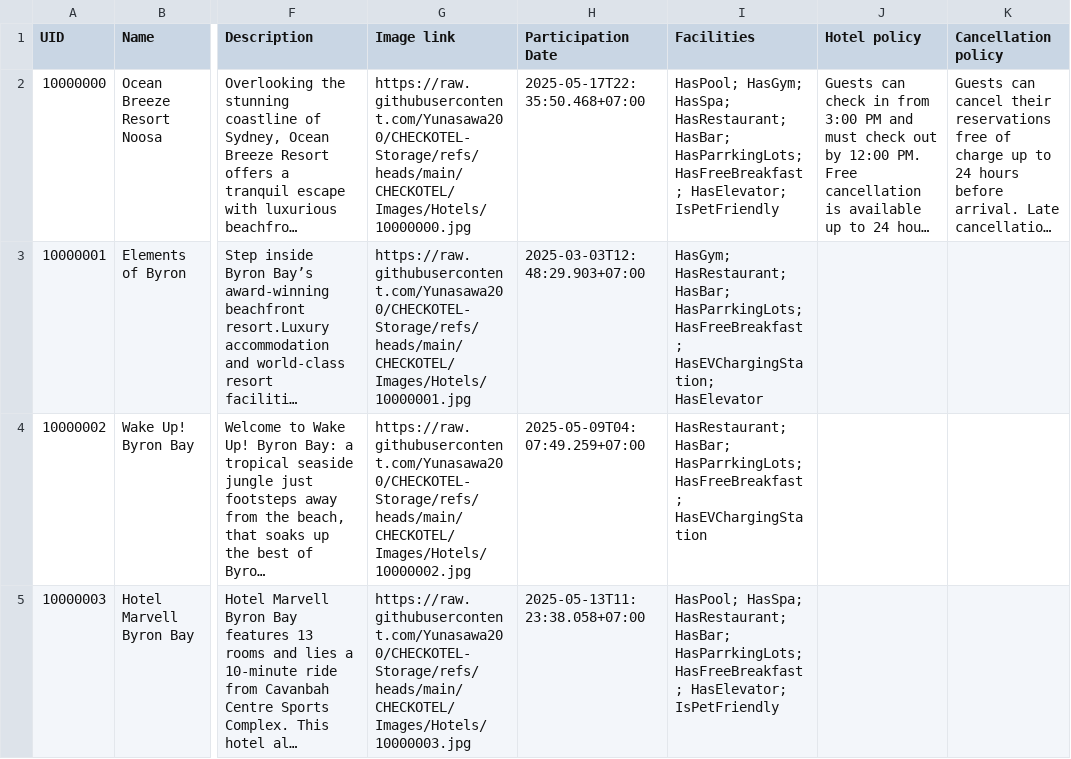
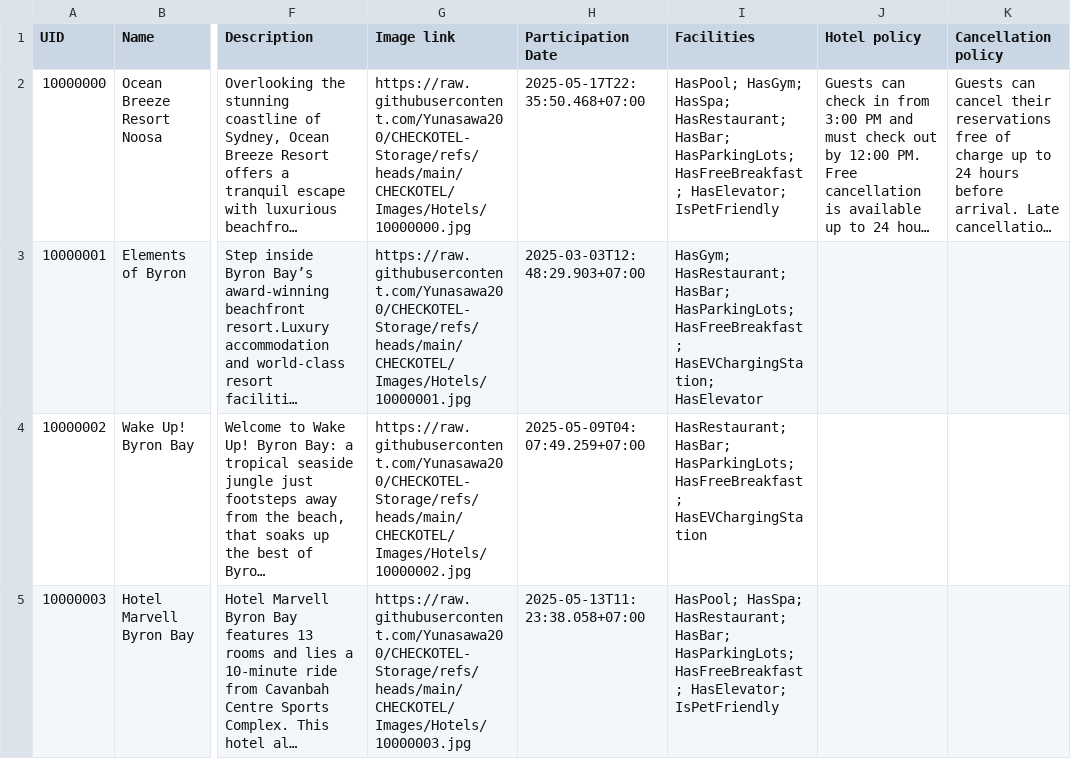
Before and after one commit to Yunasawa200/CHECKOTEL-Storage, a CSV file: CHECKOTEL/Databases/Hotel.csv, drawn as a sheet; only a part is shown, gaps mark what is left out; long unchanged cells end in …; the diff covers the shown part only; the diff names each change by its address in the sheet, - before the commit and + after, or states it on an @@ line.

Commit message:
Update Hotel.csv

```diff
--- a/CHECKOTEL/Databases/Hotel.csv
+++ b/CHECKOTEL/Databases/Hotel.csv
-I2 (Facilities): …HasRestaurant; HasBar; HasParrkingLots; HasFreeBreakfast; HasElevator;…
+I2 (Facilities): …HasRestaurant; HasBar; HasParkingLots; HasFreeBreakfast; HasElevator;…
-I3 (Facilities): …HasRestaurant; HasBar; HasParrkingLots; HasFreeBreakfast; HasEVChargingStation;…
+I3 (Facilities): …HasRestaurant; HasBar; HasParkingLots; HasFreeBreakfast; HasEVChargingStation;…
-I4 (Facilities): HasRestaurant; HasBar; HasParrkingLots; HasFreeBreakfast; HasEVChargingStation
+I4 (Facilities): HasRestaurant; HasBar; HasParkingLots; HasFreeBreakfast; HasEVChargingStation
-I5 (Facilities): …HasRestaurant; HasBar; HasParrkingLots; HasFreeBreakfast; HasElevator;…
+I5 (Facilities): …HasRestaurant; HasBar; HasParkingLots; HasFreeBreakfast; HasElevator;…
```
Also changed, not shown: 4 edited cells elsewhere in this file.
